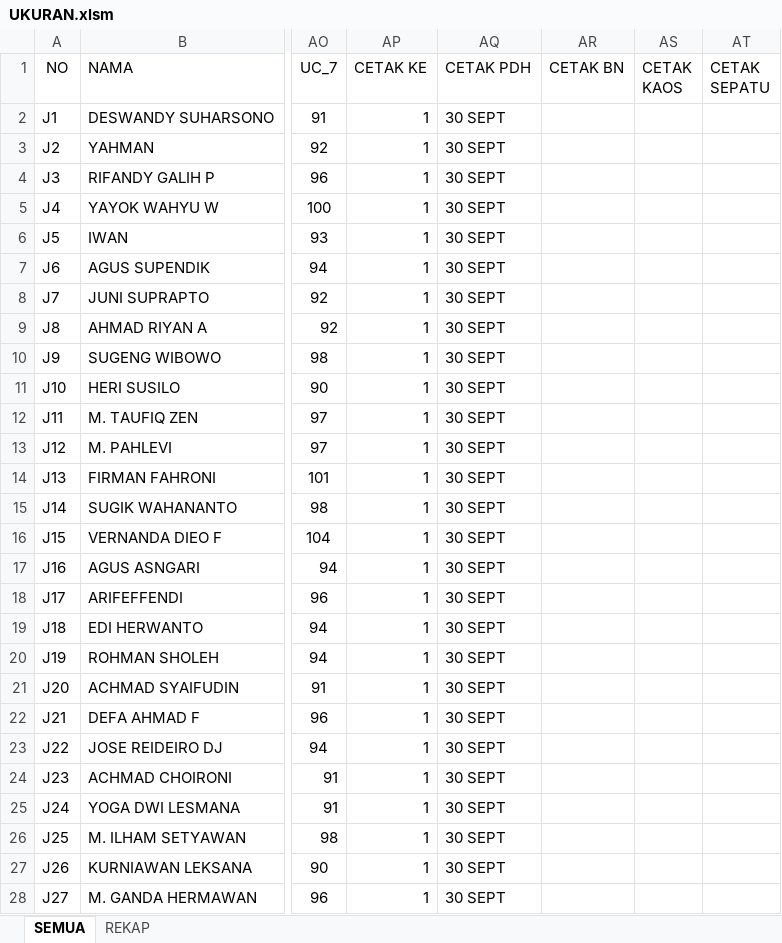
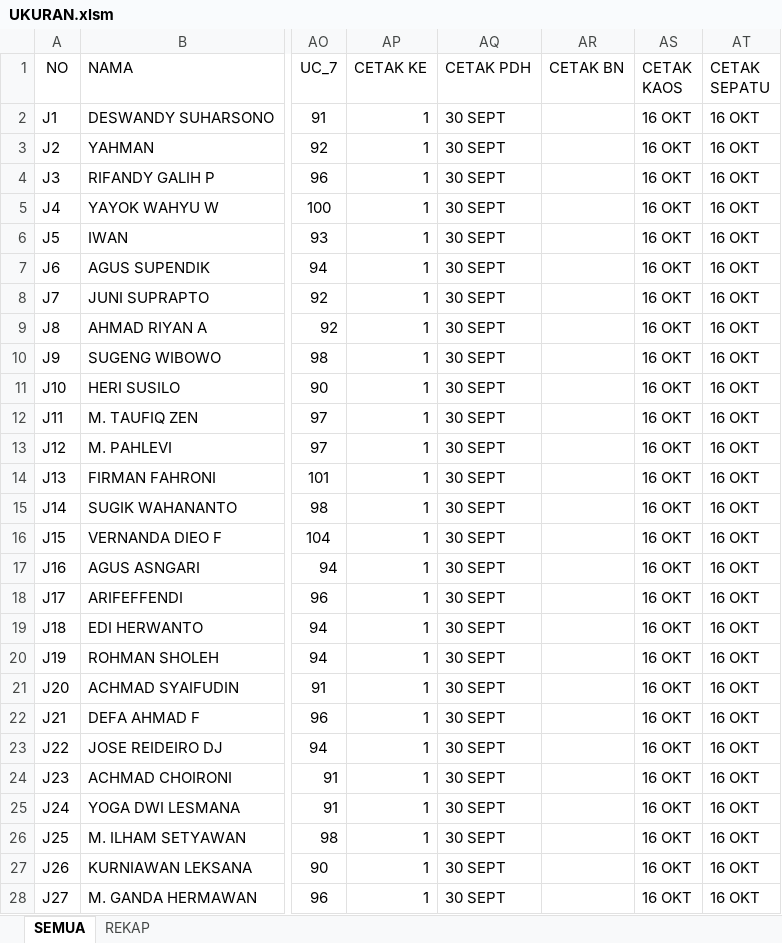
Before and after one commit to dedyhariadi/progress, an Excel workbook: 33. DP 3T27(K_11)/UKURAN.xlsm, sheet SEMUA, drawn as a sheet; only a part is shown, gaps mark what is left out; values as stored, in another font and other column widths than the file's, no borders; the diff covers the shown part only; the diff names each change by its address in the sheet, - before the commit and + after, or states it on an @@ line.

Commit message:
cetak sepatu dan kaos dp3t27

```diff
--- a/33. DP 3T27(K_11)/UKURAN.xlsm (sheet SEMUA)
+++ b/33. DP 3T27(K_11)/UKURAN.xlsm (sheet SEMUA)
-AS2:AS28 (CETAK KAOS): (empty)
+AS2:AS28 (CETAK KAOS): 16 OKT
-AT2:AT28 (CETAK SEPATU): (empty)
+AT2:AT28 (CETAK SEPATU): 16 OKT
```
Also changed, not shown: 18 edited cells elsewhere in this sheet, 18 other files.
